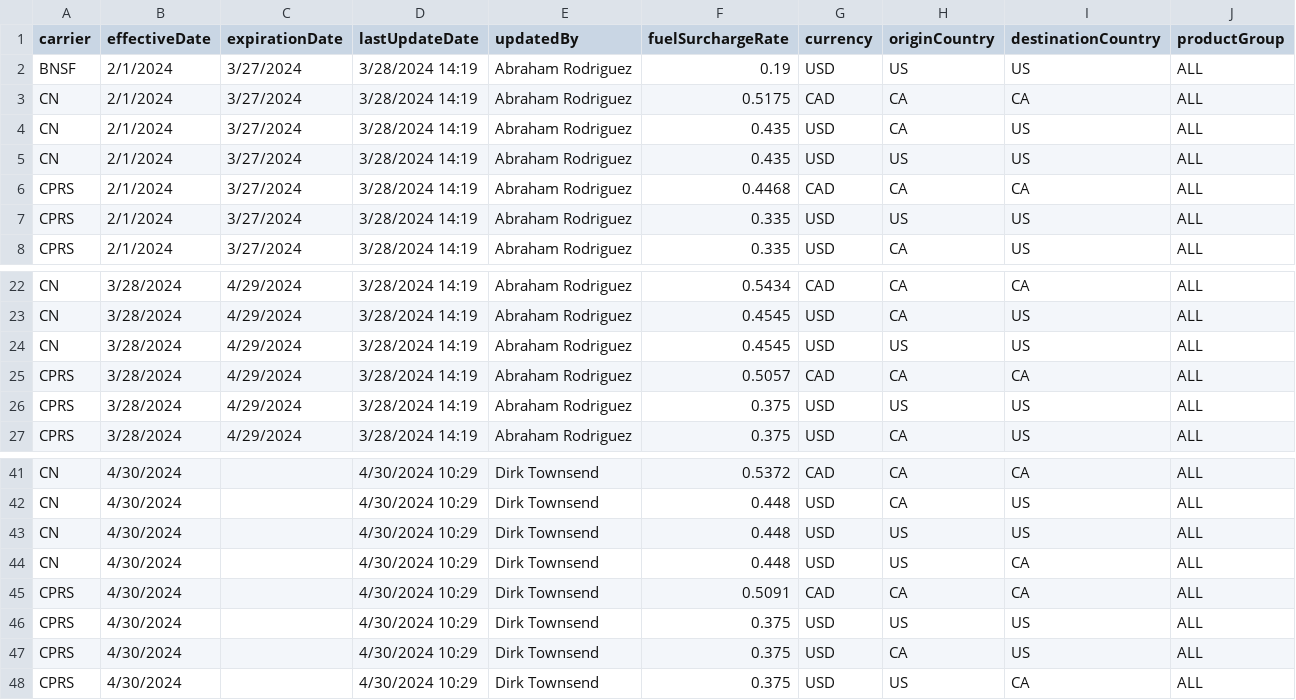
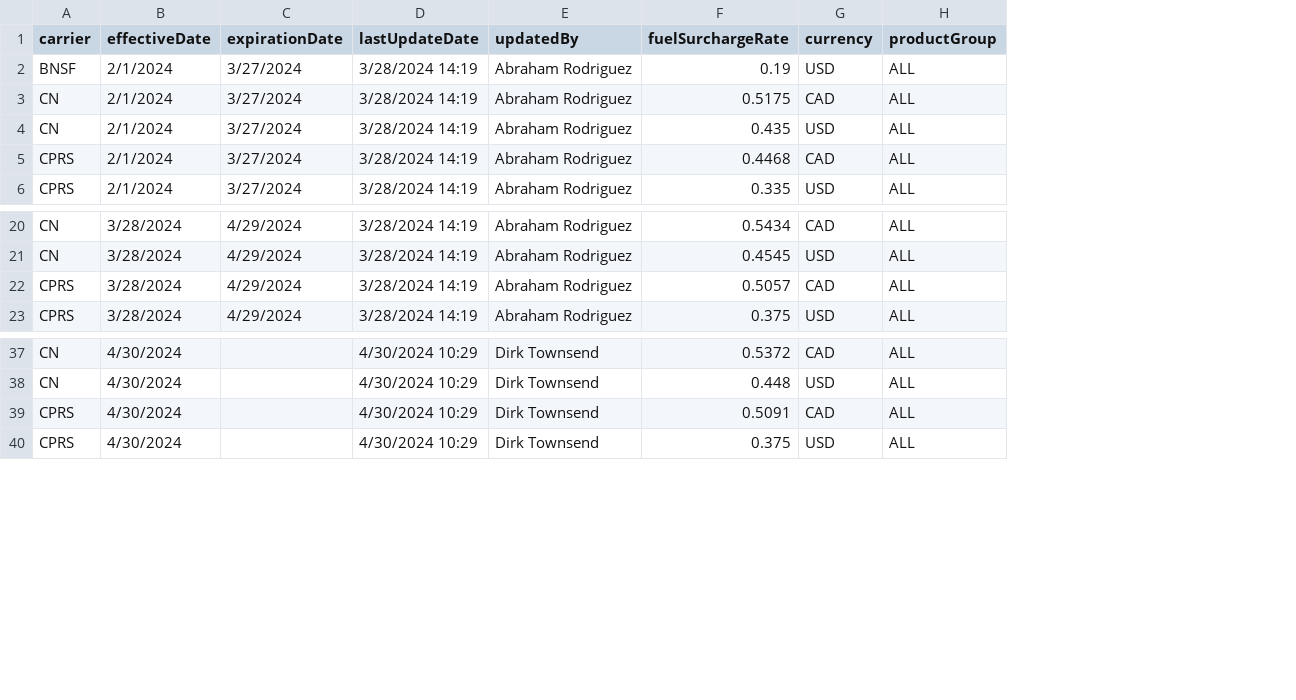
Before and after one commit to GQ16/KAES-Neo4j, a CSV file: Competitive Analysis 3/Rail FSC.csv, drawn as a sheet; only a part is shown, gaps mark what is left out; removed rows and columns are numbered as before the commit, all else as after; the diff names each change by its address in the sheet, - before the commit and + after, or states it on an @@ line.

Commit message:
Add files via upload

```diff
--- a/Competitive Analysis 3/Rail FSC.csv
+++ b/Competitive Analysis 3/Rail FSC.csv
-column H (originCountry), rows 2-4: US | CA | CA; row 6: CA; row 8: CA; rows 22-23: CA | CA; row 25: CA; row 27: CA; rows 41-42: CA | CA; row 45: CA; row 48: US
-column I (destinationCountry), rows 2-4: US | CA | US; row 6: CA; row 8: US; rows 22-23: CA | US; row 25: CA; row 27: US; rows 41-42: CA | US; row 45: CA; row 48: CA
-row 5: CN | 2/1/2024 | 3/27/2024 | 3/28/2024 14:19 | Abraham Rodriguez | 0.435 | USD | US | US | ALL
-row 7: CPRS | 2/1/2024 | 3/27/2024 | 3/28/2024 14:19 | Abraham Rodriguez | 0.335 | USD | US | US | ALL
-row 24: CN | 3/28/2024 | 4/29/2024 | 3/28/2024 14:19 | Abraham Rodriguez | 0.4545 | USD | US | US | ALL
-row 26: CPRS | 3/28/2024 | 4/29/2024 | 3/28/2024 14:19 | Abraham Rodriguez | 0.375 | USD | US | US | ALL
-row 43: CN | 4/30/2024 |  | 4/30/2024 10:29 | Dirk Townsend | 0.448 | USD | US | US | ALL
-row 44: CN | 4/30/2024 |  | 4/30/2024 10:29 | Dirk Townsend | 0.448 | USD | US | CA | ALL
-row 46: CPRS | 4/30/2024 |  | 4/30/2024 10:29 | Dirk Townsend | 0.375 | USD | US | US | ALL
-row 47: CPRS | 4/30/2024 |  | 4/30/2024 10:29 | Dirk Townsend | 0.375 | USD | CA | US | ALL
```
